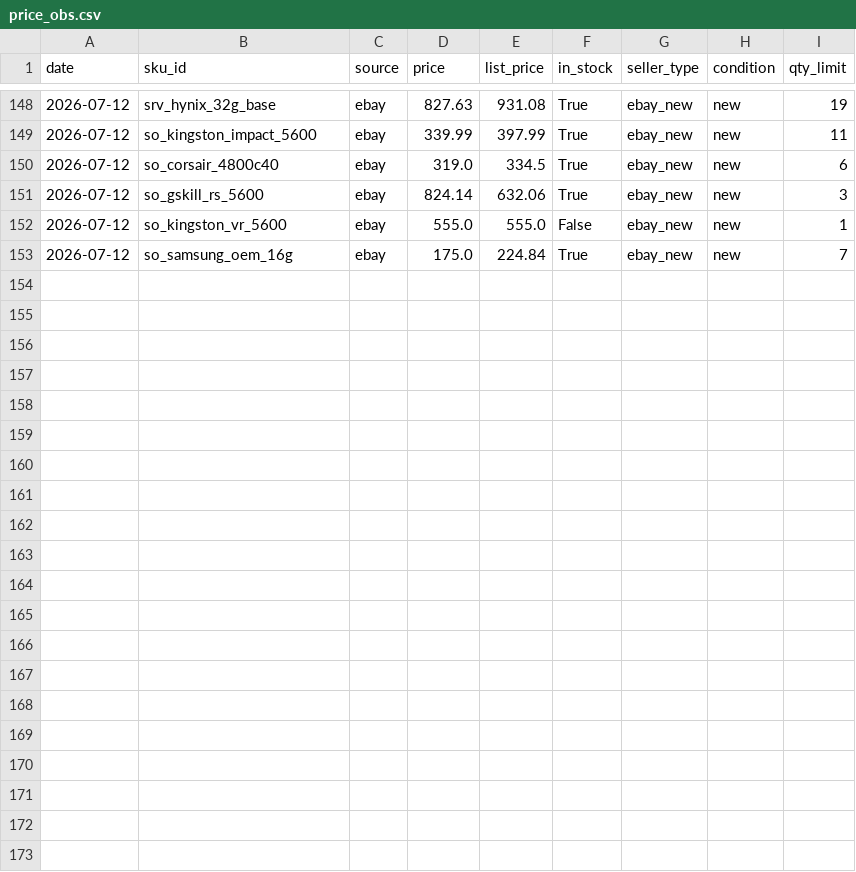
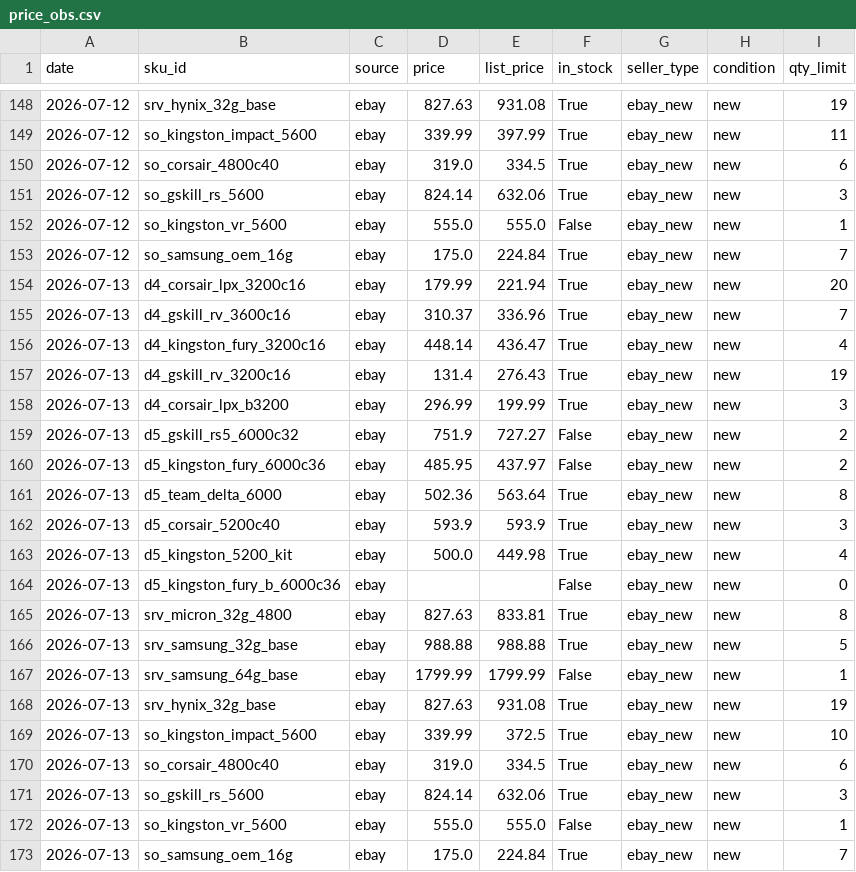
Before and after one commit to hthommasson/memory-market-tracker, a CSV file: docs/data/price_obs.csv, drawn as a sheet; only a part is shown, gaps mark what is left out; the diff names each change by its address in the sheet, - before the commit and + after, or states it on an @@ line.

```diff
--- a/docs/data/price_obs.csv
+++ b/docs/data/price_obs.csv
+row 154: 2026-07-13 | d4_corsair_lpx_3200c16 | ebay | 179.99 | 221.94 | True | ebay_new | new | 20
+row 155: 2026-07-13 | d4_gskill_rv_3600c16 | ebay | 310.37 | 336.96 | True | ebay_new | new | 7
+row 156: 2026-07-13 | d4_kingston_fury_3200c16 | ebay | 448.14 | 436.47 | True | ebay_new | new | 4
+row 157: 2026-07-13 | d4_gskill_rv_3200c16 | ebay | 131.4 | 276.43 | True | ebay_new | new | 19
+row 158: 2026-07-13 | d4_corsair_lpx_b3200 | ebay | 296.99 | 199.99 | True | ebay_new | new | 3
+row 159: 2026-07-13 | d5_gskill_rs5_6000c32 | ebay | 751.9 | 727.27 | False | ebay_new | new | 2
+row 160: 2026-07-13 | d5_kingston_fury_6000c36 | ebay | 485.95 | 437.97 | False | ebay_new | new | 2
+row 161: 2026-07-13 | d5_team_delta_6000 | ebay | 502.36 | 563.64 | True | ebay_new | new | 8
+row 162: 2026-07-13 | d5_corsair_5200c40 | ebay | 593.9 | 593.9 | True | ebay_new | new | 3
+row 163: 2026-07-13 | d5_kingston_5200_kit | ebay | 500.0 | 449.98 | True | ebay_new | new | 4
+row 164: 2026-07-13 | d5_kingston_fury_b_6000c36 | ebay |  |  | False | ebay_new | new | 0
+row 165: 2026-07-13 | srv_micron_32g_4800 | ebay | 827.63 | 833.81 | True | ebay_new | new | 8
+row 166: 2026-07-13 | srv_samsung_32g_base | ebay | 988.88 | 988.88 | True | ebay_new | new | 5
+row 167: 2026-07-13 | srv_samsung_64g_base | ebay | 1799.99 | 1799.99 | False | ebay_new | new | 1
+row 168: 2026-07-13 | srv_hynix_32g_base | ebay | 827.63 | 931.08 | True | ebay_new | new | 19
+row 169: 2026-07-13 | so_kingston_impact_5600 | ebay | 339.99 | 372.5 | True | ebay_new | new | 10
+row 170: 2026-07-13 | so_corsair_4800c40 | ebay | 319.0 | 334.5 | True | ebay_new | new | 6
+row 171: 2026-07-13 | so_gskill_rs_5600 | ebay | 824.14 | 632.06 | True | ebay_new | new | 3
+row 172: 2026-07-13 | so_kingston_vr_5600 | ebay | 555.0 | 555.0 | False | ebay_new | new | 1
+row 173: 2026-07-13 | so_samsung_oem_16g | ebay | 175.0 | 224.84 | True | ebay_new | new | 7
```
Also changed, not shown: docs/data/composite_regime.csv, docs/data/dist_obs.csv, 4 other files.
